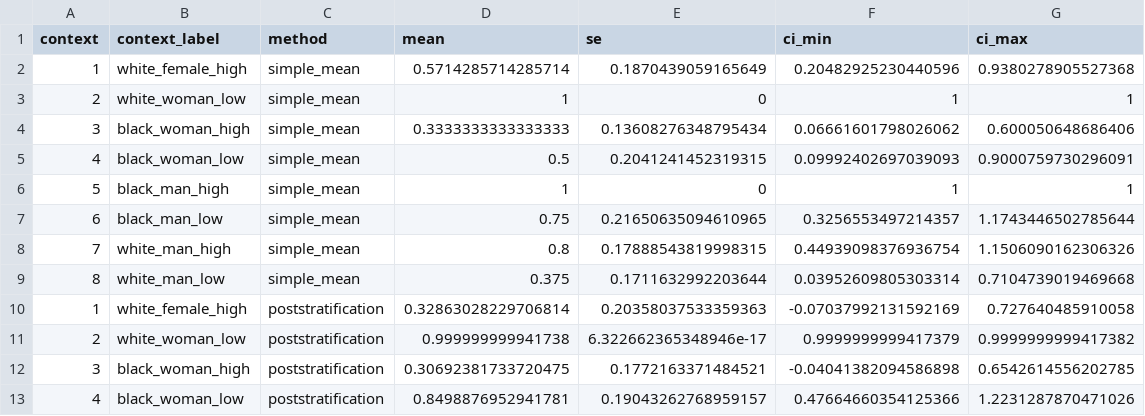
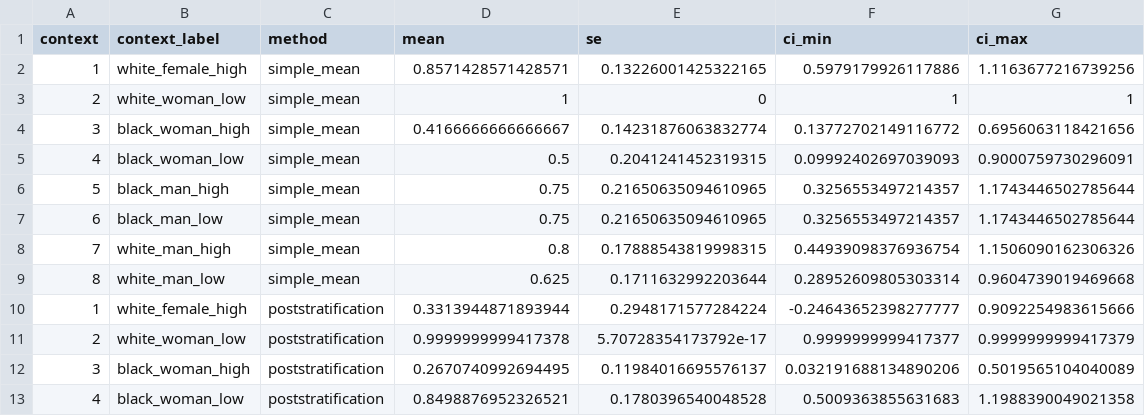
Before and after one commit to jennahgosciak/adaptive_conjoint, a CSV file: 02_output/validation_results.csv, drawn as a sheet; only a part is shown; the diff covers the shown part only.

```diff
--- a/02_output/validation_results.csv
+++ b/02_output/validation_results.csv
@@ -1,13 +1,13 @@
 context,context_label,method,mean,se,ci_min,ci_max
-1,white_female_high,simple_mean,0.5714285714285714,0.1870439059165649,0.20482925230440596,0.9380278905527368
+1,white_female_high,simple_mean,0.8571428571428571,0.13226001425322165,0.5979179926117886,1.1163677216739256
 2,white_woman_low,simple_mean,1,0,1,1
-3,black_woman_high,simple_mean,0.3333333333333333,0.13608276348795434,0.06661601798026062,0.600050648686406
+3,black_woman_high,simple_mean,0.4166666666666667,0.14231876063832774,0.13772702149116772,0.6956063118421656
 4,black_woman_low,simple_mean,0.5,0.2041241452319315,0.09992402697039093,0.9000759730296091
-5,black_man_high,simple_mean,1,0,1,1
+5,black_man_high,simple_mean,0.75,0.21650635094610965,0.3256553497214357,1.1743446502785644
 6,black_man_low,simple_mean,0.75,0.21650635094610965,0.3256553497214357,1.1743446502785644
 7,white_man_high,simple_mean,0.8,0.17888543819998315,0.44939098376936754,1.1506090162306326
-8,white_man_low,simple_mean,0.375,0.1711632992203644,0.03952609805303314,0.7104739019469668
-1,white_female_high,poststratification,0.32863028229706814,0.20358037533359363,-0.07037992131592169,0.727640485910058
-2,white_woman_low,poststratification,0.999999999941738,6.322662365348946e-17,0.9999999999417379,0.9999999999417382
-3,black_woman_high,poststratification,0.30692381733720475,0.1772163371484521,-0.04041382094586898,0.6542614556202785
-4,black_woman_low,poststratification,0.8498876952941781,0.19043262768959157,0.47664660354125366,1.2231287870471026
+8,white_man_low,simple_mean,0.625,0.1711632992203644,0.28952609805303314,0.9604739019469668
+1,white_female_high,poststratification,0.3313944871893944,0.2948171577284224,-0.24643652398277777,0.9092254983615666
+2,white_woman_low,poststratification,0.9999999999417378,5.70728354173792e-17,0.9999999999417377,0.9999999999417379
+3,black_woman_high,poststratification,0.2670740992694495,0.11984016695576137,0.032191688134890206,0.5019565104040089
+4,black_woman_low,poststratification,0.8498876952326521,0.1780396540048528,0.5009363855631683,1.1988390049021358
```
Also changed, not shown: 15 edited cells elsewhere in this file, 00_data/qualtrics_data_political_candidates.csv, 01_intermediate/qualtrics_data_political_candidates_clean.csv, 8 other files.
